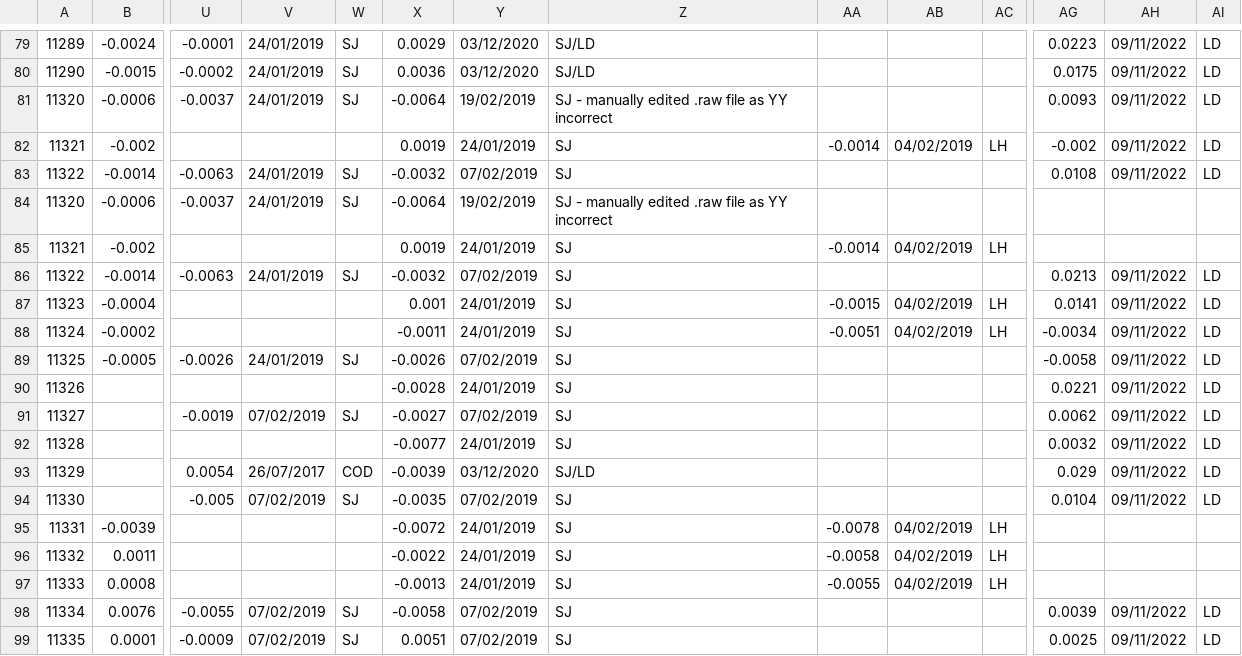
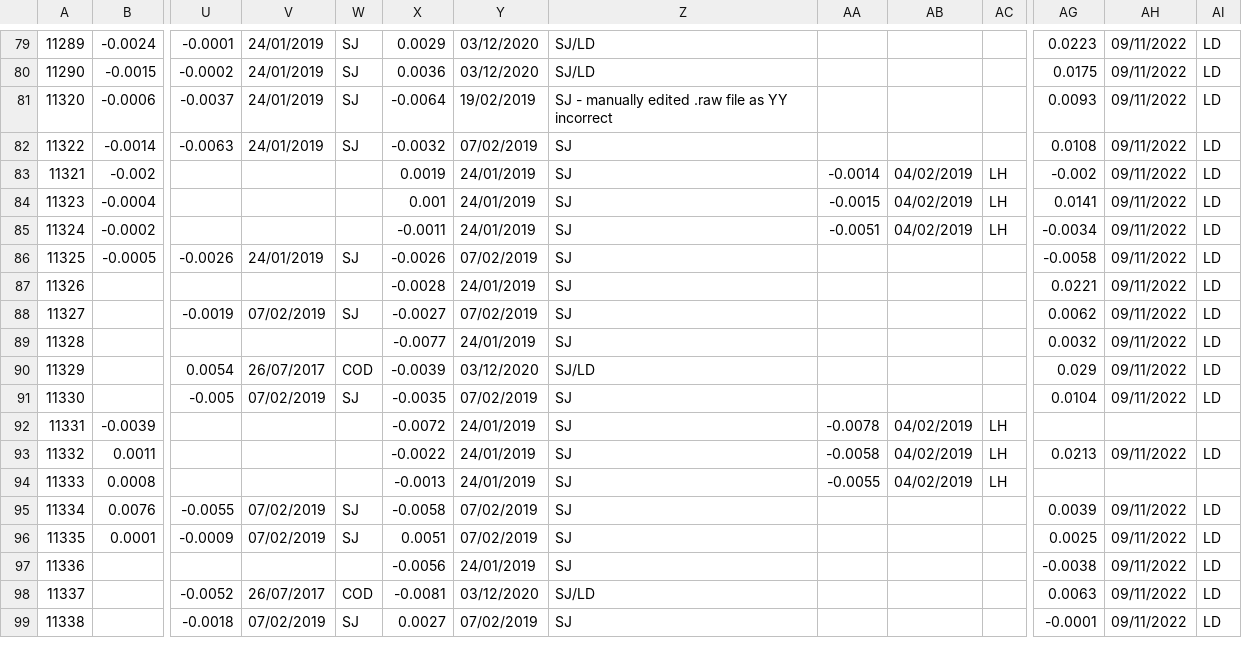
Before and after one commit to ScotMarPhys/m_moorproc_toolbox, a CSV file: data/moor/cal_coef/microcat_cond.csv, drawn as a sheet; only a part is shown, gaps mark what is left out; the shorter side is filled out with more unchanged rows; removed rows and columns are numbered as before the commit, all else as after; rows hold the shown columns only; the diff names each change by its address in the sheet, - before the commit and + after, or states it on an @@ line.

Commit message:
update cal_coefs

```diff
--- a/data/moor/cal_coef/microcat_cond.csv
+++ b/data/moor/cal_coef/microcat_cond.csv
-row 82: 11321 | -0.002 |  |  |  | 0.0019 | 24/01/2019 | SJ | -0.0014 | 04/02/2019 | LH | -0.002 | 09/11/2022 | LD
-row 84: 11320 | -0.0006 | -0.0037 | 24/01/2019 | SJ | -0.0064 | 19/02/2019 | SJ - manually edited .raw file as YY incorrect
-AG83: (empty)
+AG83: -0.002
-AH83: (empty)
+AH83: 09/11/2022
-AI83: (empty)
+AI83: LD
-row 86: 11322 | -0.0014 | -0.0063 | 24/01/2019 | SJ | -0.0032 | 07/02/2019 | SJ |  |  |  | 0.0213 | 09/11/2022 | LD
-AG93: (empty)
+AG93: 0.0213
-AH93: (empty)
+AH93: 09/11/2022
-AI93: (empty)
+AI93: LD
```
Also changed, not shown: 3 other files.
